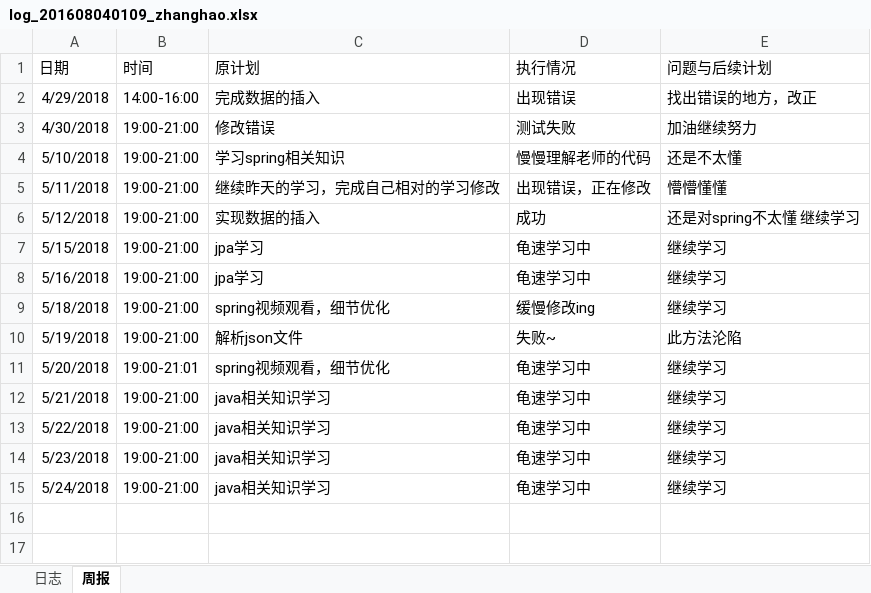
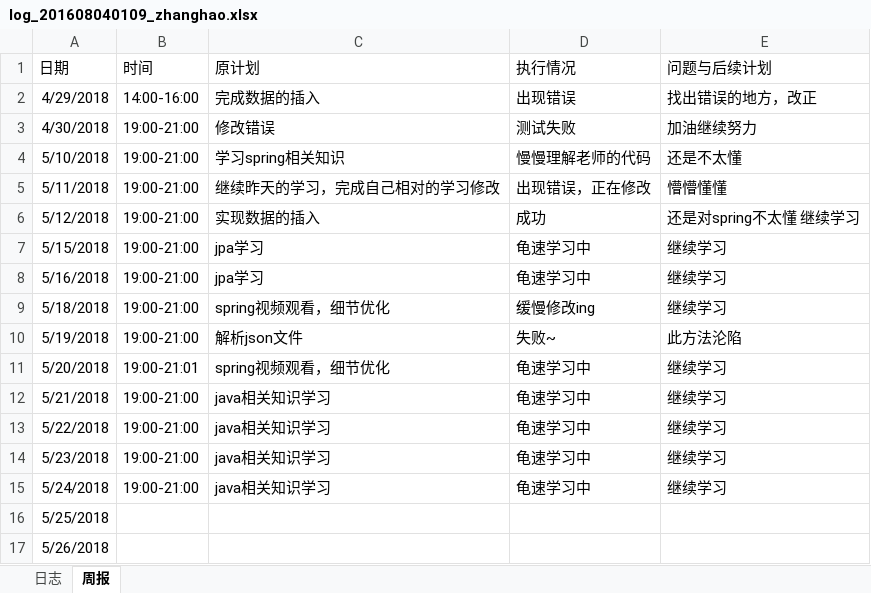
Before and after one commit to laozishidijia/emotion-analyze-cs, an Excel workbook: doc/log/log_201608040109_zhanghao.xlsx, sheet 周报, drawn as a sheet; values as stored, in another font and other column widths than the file's, no borders; the diff names each change by its address in the sheet, - before the commit and + after, or states it on an @@ line.

Commit message:
refresh

```diff
--- a/doc/log/log_201608040109_zhanghao.xlsx (sheet 周报)
+++ b/doc/log/log_201608040109_zhanghao.xlsx (sheet 周报)
+row 16: 5/25/2018
+row 17: 5/26/2018
```
